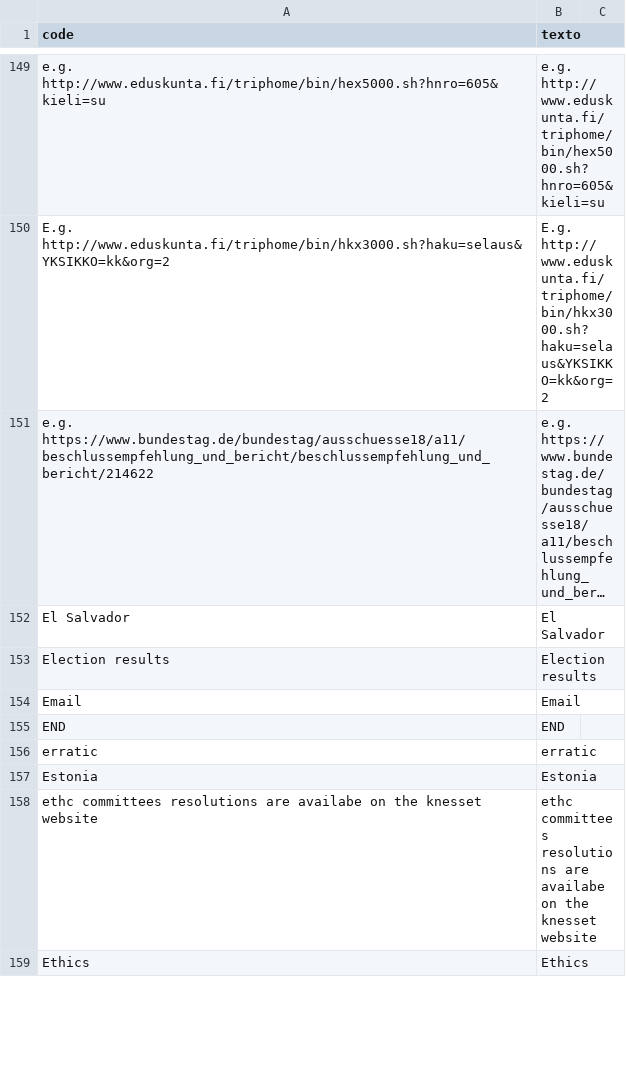
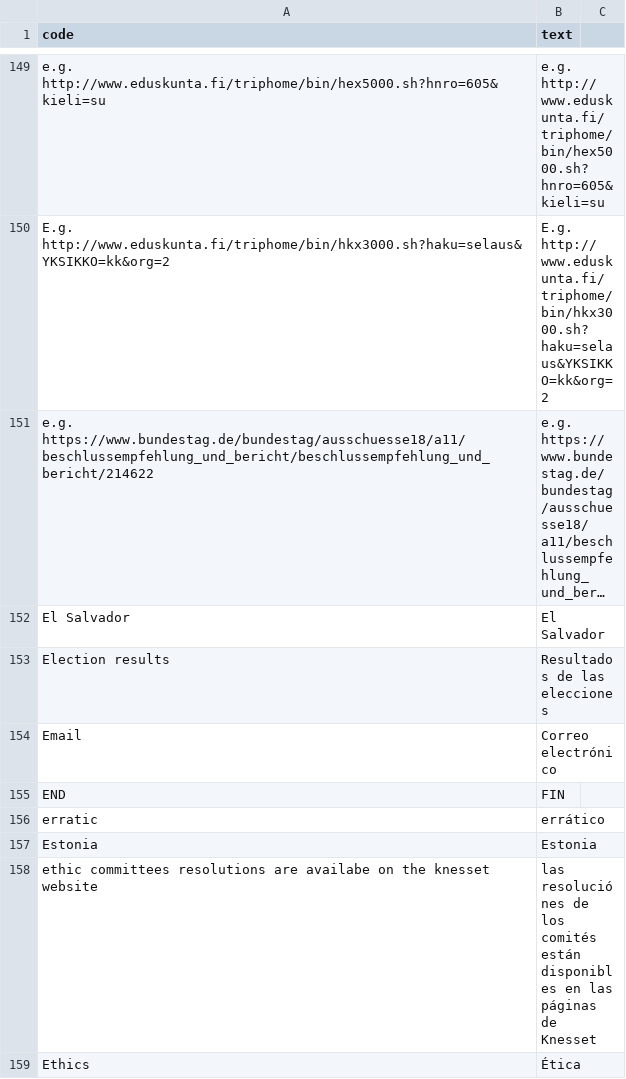
Before and after one commit to KohoVolit/legislative-openness-data-explorer-texts, a CSV file: es/data/texts.csv, drawn as a sheet; only a part is shown, gaps mark what is left out; long unchanged cells end in …; the diff covers the shown part only; the diff names each change by its address in the sheet, - before the commit and + after, or states it on an @@ line.

Commit message:
Update texts.csv

```diff
--- a/es/data/texts.csv
+++ b/es/data/texts.csv
-B1: texto
+B1: text
-B153 (text): Election results
+B153 (text): Resultados de las elecciones
-B154 (text): Email
+B154 (text): Correo electrónico
-B155 (text): END
+B155 (text): FIN
-B156 (text): erratic
+B156 (text): errático
-A158 (code): ethc committees resolutions…
+A158 (code): ethic committees resolutions…
-B158 (text): ethc committees resolutions are availabe on the knesset website
+B158 (text): las resoluciónes de los comités están disponibles en las páginas de Knesset
-B159 (text): Ethics
+B159 (text): Ética
```
Also changed, not shown: 40 edited cells elsewhere in this file.
